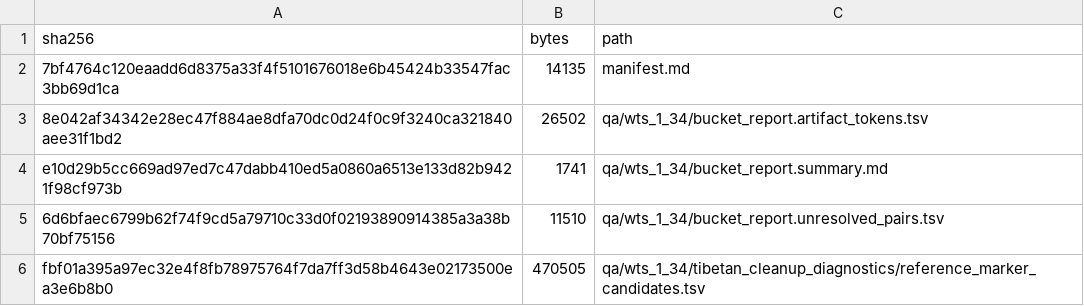
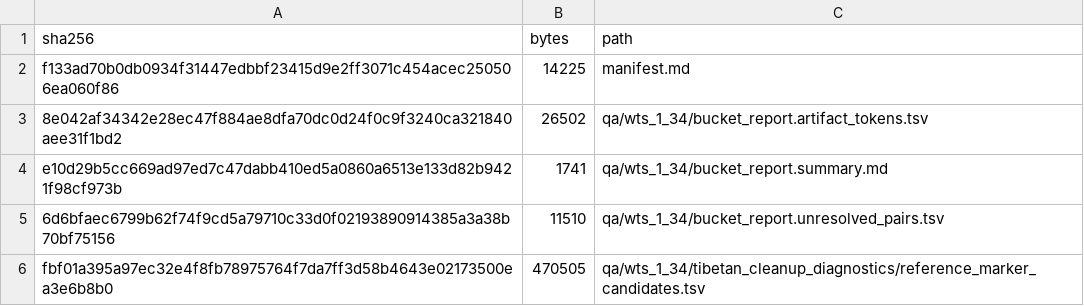
Before and after one commit to nh36/WtSOCR, a TSV file: release/current/checksums.tsv, drawn as a sheet; only a part is shown.

Commit message:
Separate alignment review release identity

```diff
--- a/release/current/checksums.tsv
+++ b/release/current/checksums.tsv
@@ -1,3 +1,3 @@
 sha256	bytes	path
-7bf4764c120eaadd6d8375a33f4f5101676018e6b45424b33547fac3bb69d1ca	14135	manifest.md
+f133ad70b0db0934f31447edbbf23415d9e2ff3071c454acec250506ea060f86	14225	manifest.md
 8e042af34342e28ec47f884ae8dfa70dc0d24f0c9f3240ca321840aee31f1bd2	26502	qa/wts_1_34/bucket_report.artifact_tokens.tsv
```
Also changed, not shown: 7 other files.
